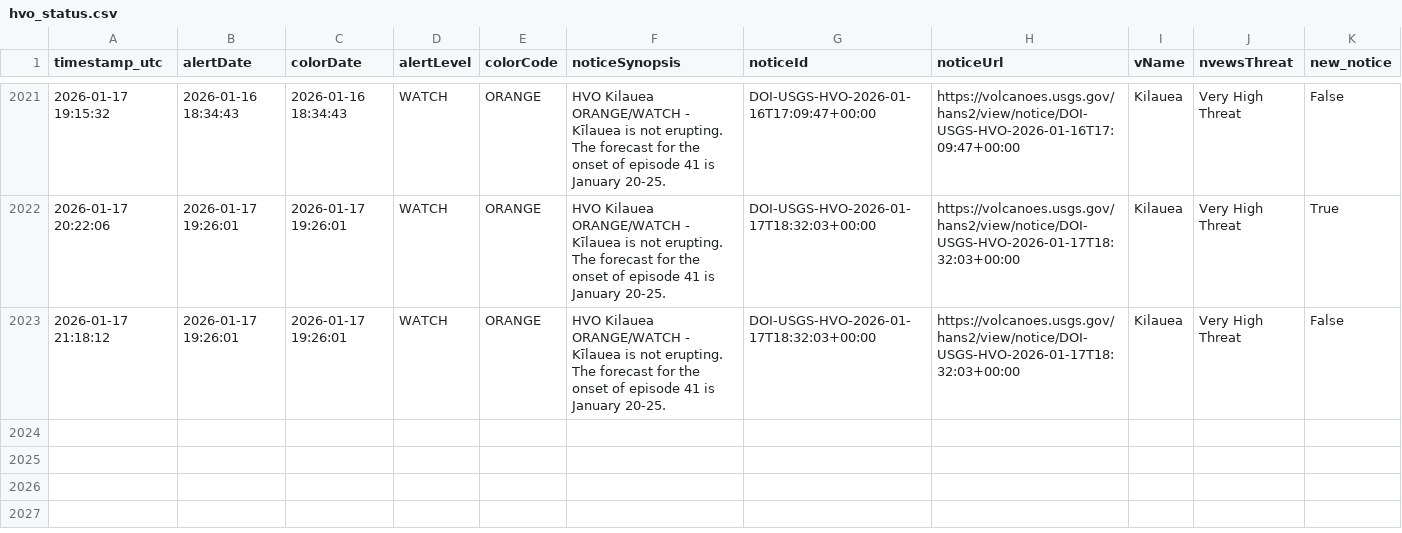
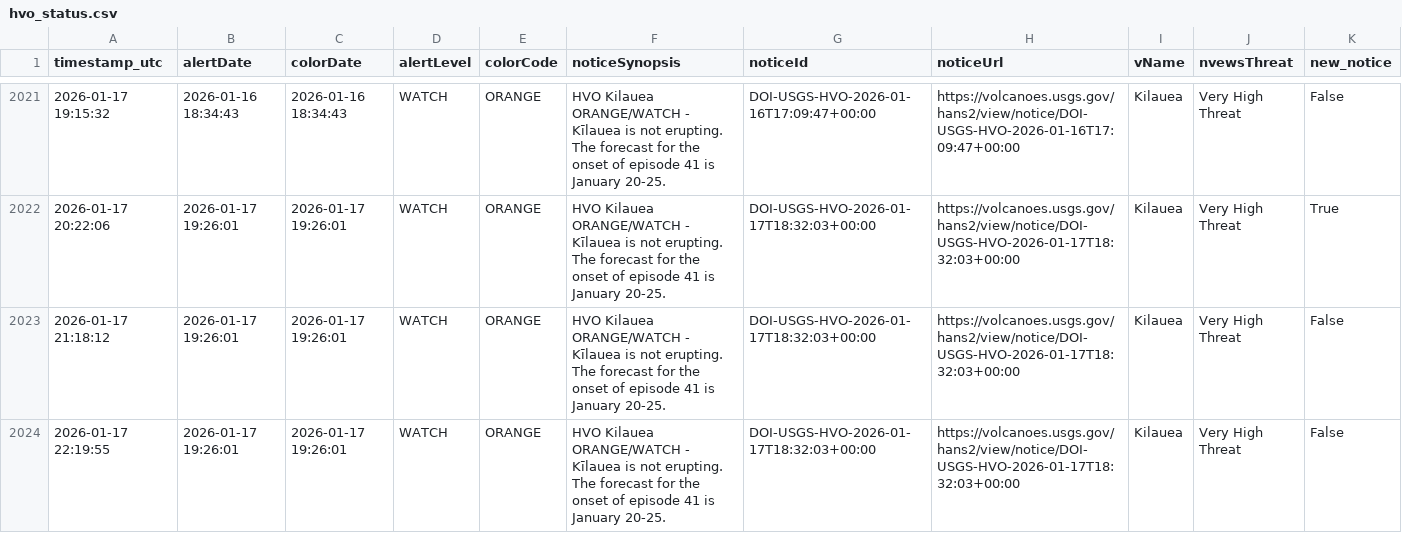
Before and after one commit to boncz/hawaii-airquality-forecasting, a CSV file: data/raw/hvo/hvo_status.csv, drawn as a sheet; only a part is shown, gaps mark what is left out.

```diff
--- a/data/raw/hvo/hvo_status.csv
+++ b/data/raw/hvo/hvo_status.csv
@@ -2023 +2023,2 @@ timestamp_utc,alertDate,colorDate,alertLevel,colorCode,noticeSynopsis,noticeId,n
 2026-01-17 21:18:12,2026-01-17 19:26:01,2026-01-17 19:26:01,WATCH,ORANGE,HVO Kilauea ORANGE/WATCH - Kīlauea is not erupting. The forecast for the onset of episode 41 is January 20-25.,DOI-USGS-HVO-2026-01-17T18:32:03+00:00,https://volcanoes.usgs.gov/hans2/view/notice/DOI-USGS-HVO-2026-01-17T18:32:03+00:00,Kilauea,Very High Threat,False
+2026-01-17 22:19:55,2026-01-17 19:26:01,2026-01-17 19:26:01,WATCH,ORANGE,HVO Kilauea ORANGE/WATCH - Kīlauea is not erupting. The forecast for the onset of episode 41 is January 20-25.,DOI-USGS-HVO-2026-01-17T18:32:03+00:00,https://volcanoes.usgs.gov/hans2/view/notice/DOI-USGS-HVO-2026-01-17T18:32:03+00:00,Kilauea,Very High Threat,False
```
